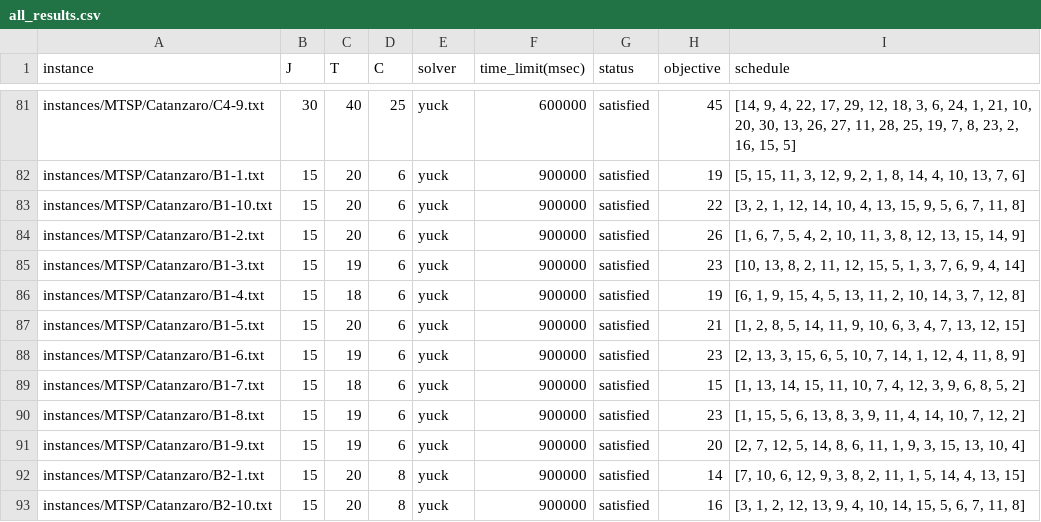
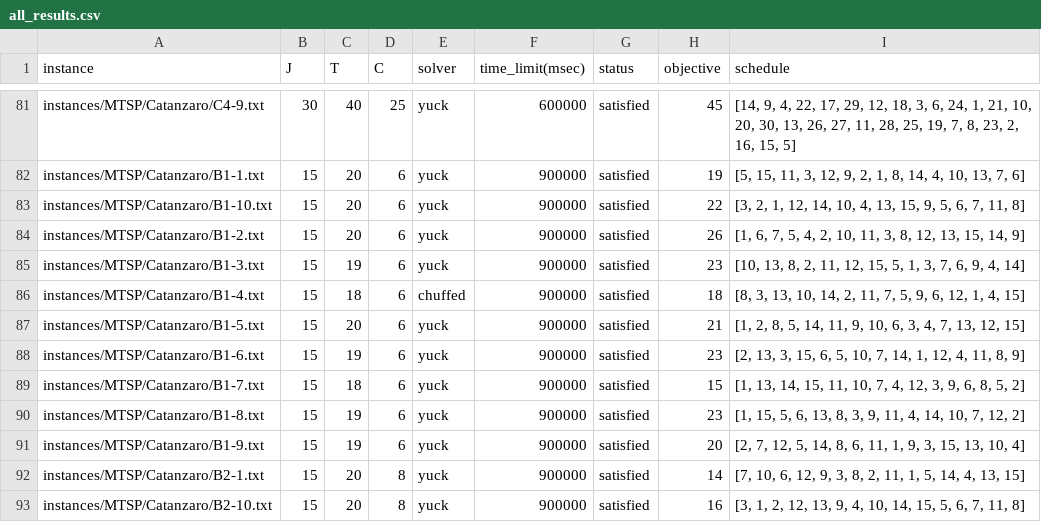
Before and after one commit to bokner/jstsp, a CSV file: results/all_results.csv, drawn as a sheet; only a part is shown, gaps mark what is left out.

Commit message:
15x18 result updated

```diff
--- a/results/all_results.csv
+++ b/results/all_results.csv
@@ -85,3 +85,3 @@ instances/MTSP/Catanzaro/B1-2.txt,15,20,6,yuck,900000,satisfied,26,"[1, 6, 7, 5,
 instances/MTSP/Catanzaro/B1-3.txt,15,19,6,yuck,900000,satisfied,23,"[10, 13, 8, 2, 11, 12, 15, 5, 1, 3, 7, 6, 9, 4, 14]"
-instances/MTSP/Catanzaro/B1-4.txt,15,18,6,yuck,900000,satisfied,19,"[6, 1, 9, 15, 4, 5, 13, 11, 2, 10, 14, 3, 7, 12, 8]"
+instances/MTSP/Catanzaro/B1-4.txt,15,18,6,chuffed,900000,satisfied,18,"[8, 3, 13, 10, 14, 2, 11, 7, 5, 9, 6, 12, 1, 4, 15]"
 instances/MTSP/Catanzaro/B1-5.txt,15,20,6,yuck,900000,satisfied,21,"[1, 2, 8, 5, 14, 11, 9, 10, 6, 3, 4, 7, 13, 12, 15]"
```
